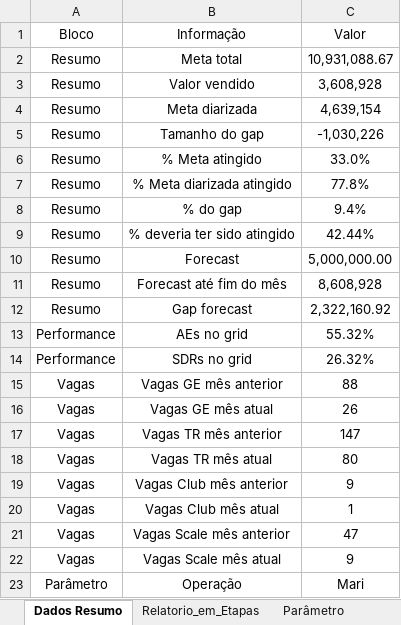
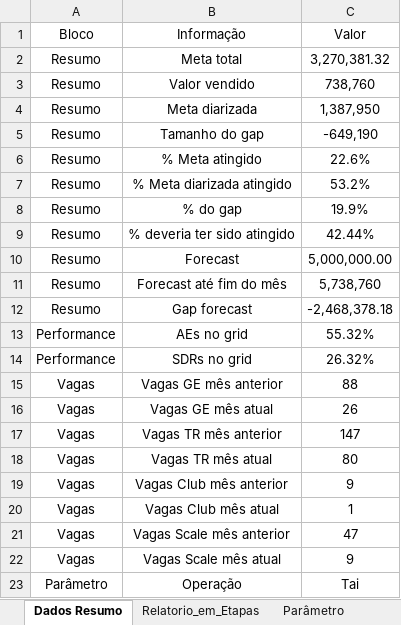
Before and after one commit to marcelohfms/n8n, an Excel workbook: relatorio_n8n.xlsx, sheet Dados Resumo, drawn as a sheet; values as stored, in another font and other column widths than the file's, no borders; charts and pictures not drawn; the diff names each change by its address in the sheet, - before the commit and + after, or states it on an @@ line.

```diff
--- a/relatorio_n8n.xlsx (sheet Dados Resumo)
+++ b/relatorio_n8n.xlsx (sheet Dados Resumo)
-C2 (Valor): 10,931,088.67
+C2 (Valor): 3,270,381.32
-C3 (Valor): 3,608,928
+C3 (Valor): 738,760
-C4 (Valor): 4,639,154
+C4 (Valor): 1,387,950
-C5 (Valor): -1,030,226
+C5 (Valor): -649,190
-C6 (Valor): 33.0%
+C6 (Valor): 22.6%
-C7 (Valor): 77.8%
+C7 (Valor): 53.2%
-C8 (Valor): 9.4%
+C8 (Valor): 19.9%
-C11 (Valor): 8,608,928
+C11 (Valor): 5,738,760
-C12 (Valor): 2,322,160.92
+C12 (Valor): -2,468,378.18
-C23 (Valor): Mari
+C23 (Valor): Tai
```
Also changed, not shown: sheet Dados Funil, sheet Relatorio_em_Etapas, sheet Parâmetro, formulas that keep their value.
